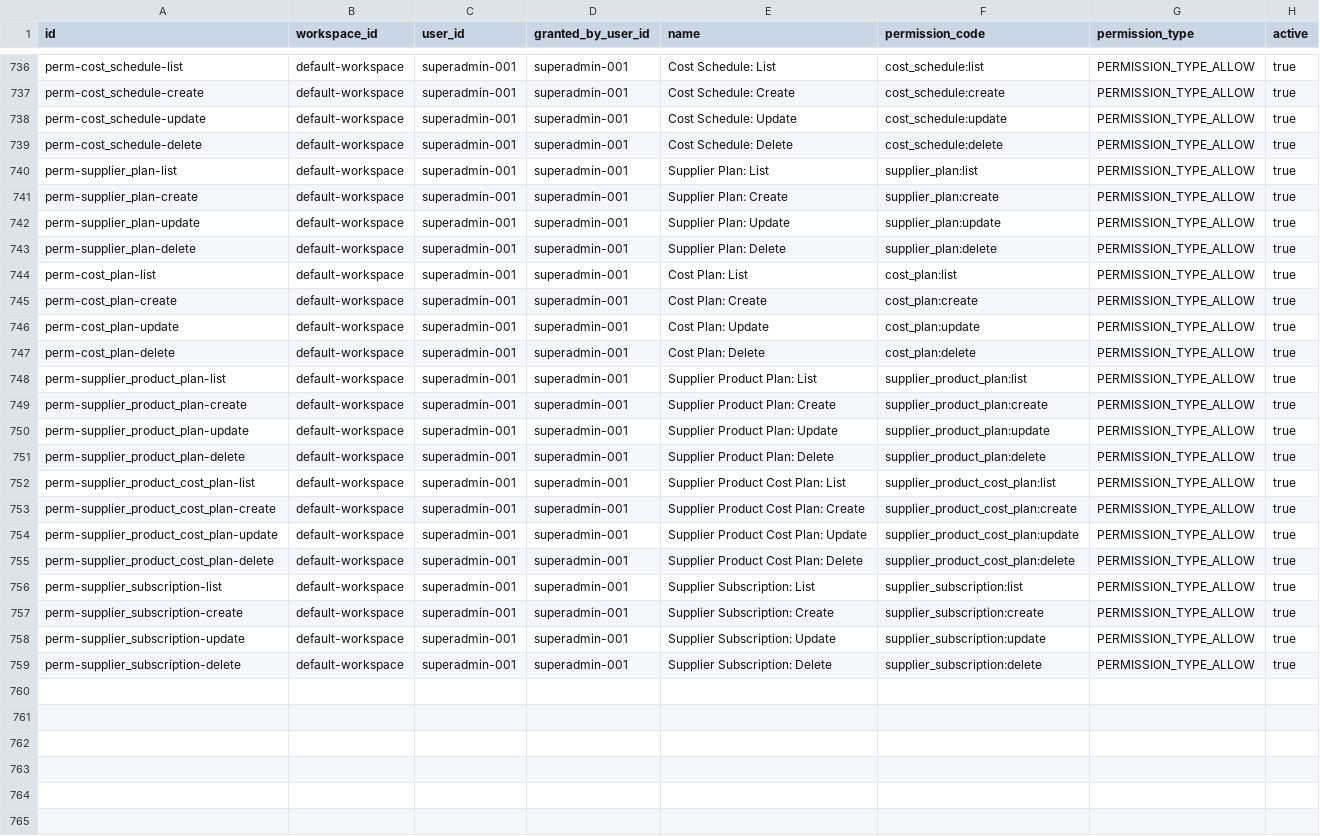
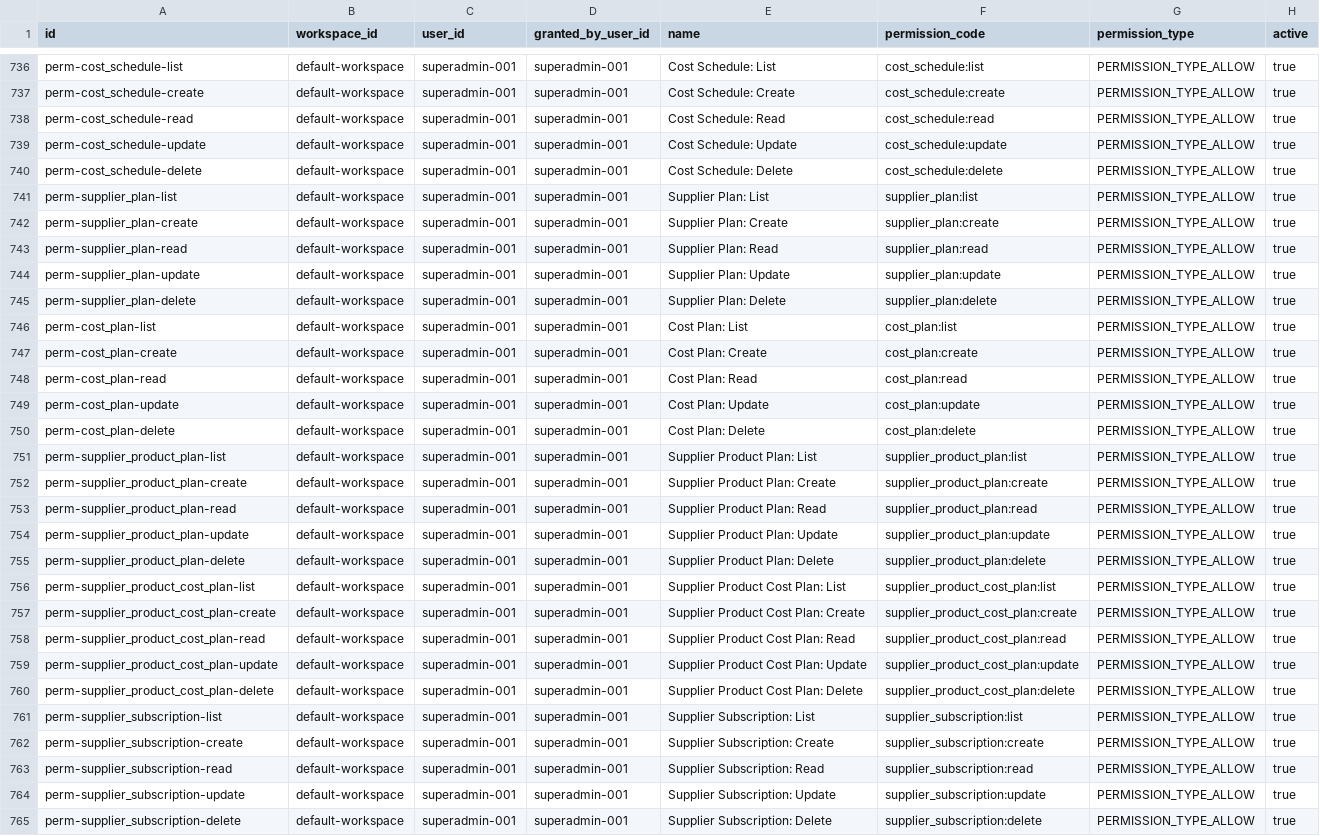
Before and after one commit to erniealice/copya, a CSV file: seeds/general/permission.csv, drawn as a sheet; only a part is shown, gaps mark what is left out.

Commit message:
20260509: Expand procurement/supplier seeds with cost plans, cost schedules, subscriptions, and permission RBAC

```diff
--- a/seeds/general/permission.csv
+++ b/seeds/general/permission.csv
@@ -737,2 +737,3 @@ perm-cost_schedule-list,default-workspace,superadmin-001,superadmin-001,Cost Sch
 perm-cost_schedule-create,default-workspace,superadmin-001,superadmin-001,Cost Schedule: Create,cost_schedule:create,PERMISSION_TYPE_ALLOW,true
+perm-cost_schedule-read,default-workspace,superadmin-001,superadmin-001,Cost Schedule: Read,cost_schedule:read,PERMISSION_TYPE_ALLOW,true
 perm-cost_schedule-update,default-workspace,superadmin-001,superadmin-001,Cost Schedule: Update,cost_schedule:update,PERMISSION_TYPE_ALLOW,true
@@ -741,2 +742,3 @@ perm-supplier_plan-list,default-workspace,superadmin-001,superadmin-001,Supplier
 perm-supplier_plan-create,default-workspace,superadmin-001,superadmin-001,Supplier Plan: Create,supplier_plan:create,PERMISSION_TYPE_ALLOW,true
+perm-supplier_plan-read,default-workspace,superadmin-001,superadmin-001,Supplier Plan: Read,supplier_plan:read,PERMISSION_TYPE_ALLOW,true
 perm-supplier_plan-update,default-workspace,superadmin-001,superadmin-001,Supplier Plan: Update,supplier_plan:update,PERMISSION_TYPE_ALLOW,true
@@ -745,2 +747,3 @@ perm-cost_plan-list,default-workspace,superadmin-001,superadmin-001,Cost Plan: L
 perm-cost_plan-create,default-workspace,superadmin-001,superadmin-001,Cost Plan: Create,cost_plan:create,PERMISSION_TYPE_ALLOW,true
+perm-cost_plan-read,default-workspace,superadmin-001,superadmin-001,Cost Plan: Read,cost_plan:read,PERMISSION_TYPE_ALLOW,true
 perm-cost_plan-update,default-workspace,superadmin-001,superadmin-001,Cost Plan: Update,cost_plan:update,PERMISSION_TYPE_ALLOW,true
@@ -749,2 +752,3 @@ perm-supplier_product_plan-list,default-workspace,superadmin-001,superadmin-001,
 perm-supplier_product_plan-create,default-workspace,superadmin-001,superadmin-001,Supplier Product Plan: Create,supplier_product_plan:create,PERMISSION_TYPE_ALLOW,true
+perm-supplier_product_plan-read,default-workspace,superadmin-001,superadmin-001,Supplier Product Plan: Read,supplier_product_plan:read,PERMISSION_TYPE_ALLOW,true
 perm-supplier_product_plan-update,default-workspace,superadmin-001,superadmin-001,Supplier Product Plan: Update,supplier_product_plan:update,PERMISSION_TYPE_ALLOW,true
@@ -753,2 +757,3 @@ perm-supplier_product_cost_plan-list,default-workspace,superadmin-001,superadmin
 perm-supplier_product_cost_plan-create,default-workspace,superadmin-001,superadmin-001,Supplier Product Cost Plan: Create,supplier_product_cost_plan:create,PERMISSION_TYPE_ALLOW,true
+perm-supplier_product_cost_plan-read,default-workspace,superadmin-001,superadmin-001,Supplier Product Cost Plan: Read,supplier_product_cost_plan:read,PERMISSION_TYPE_ALLOW,true
 perm-supplier_product_cost_plan-update,default-workspace,superadmin-001,superadmin-001,Supplier Product Cost Plan: Update,supplier_product_cost_plan:update,PERMISSION_TYPE_ALLOW,true
@@ -757,2 +762,3 @@ perm-supplier_subscription-list,default-workspace,superadmin-001,superadmin-001,
 perm-supplier_subscription-create,default-workspace,superadmin-001,superadmin-001,Supplier Subscription: Create,supplier_subscription:create,PERMISSION_TYPE_ALLOW,true
+perm-supplier_subscription-read,default-workspace,superadmin-001,superadmin-001,Supplier Subscription: Read,supplier_subscription:read,PERMISSION_TYPE_ALLOW,true
 perm-supplier_subscription-update,default-workspace,superadmin-001,superadmin-001,Supplier Subscription: Update,supplier_subscription:update,PERMISSION_TYPE_ALLOW,true
```
Also changed, not shown: seeds/professional/expenditure.csv, seeds/professional/expenditure_line_item.csv, 29 other files.
